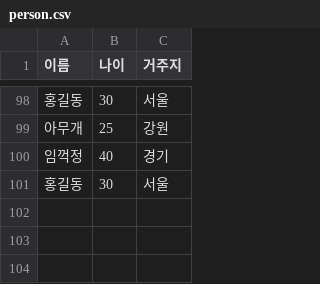
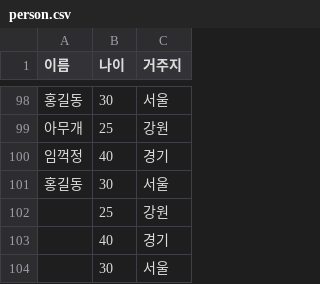
Before and after one commit to jsyang-dev/study-spring-batch, a CSV file: src/main/resources/person.csv, drawn as a sheet; only a part is shown, gaps mark what is left out; the diff names each change by its address in the sheet, - before the commit and + after, or states it on an @@ line.

```diff
--- a/src/main/resources/person.csv
+++ b/src/main/resources/person.csv
+row 102:  | 25 | 강원
+row 103:  | 40 | 경기
+row 104:  | 30 | 서울
```
Also changed, not shown: 3 other files.
